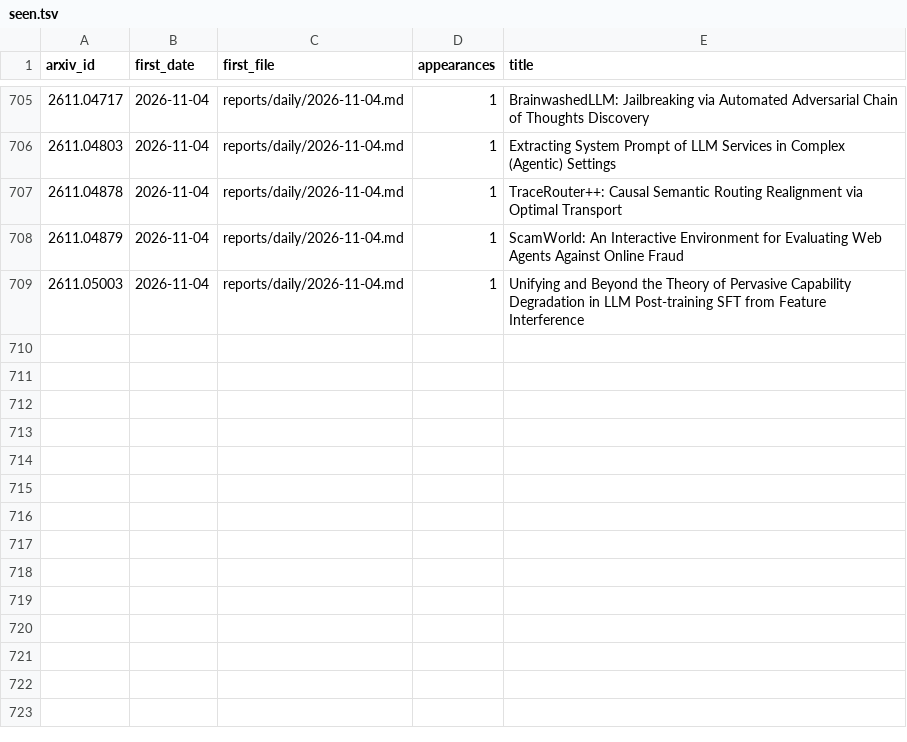
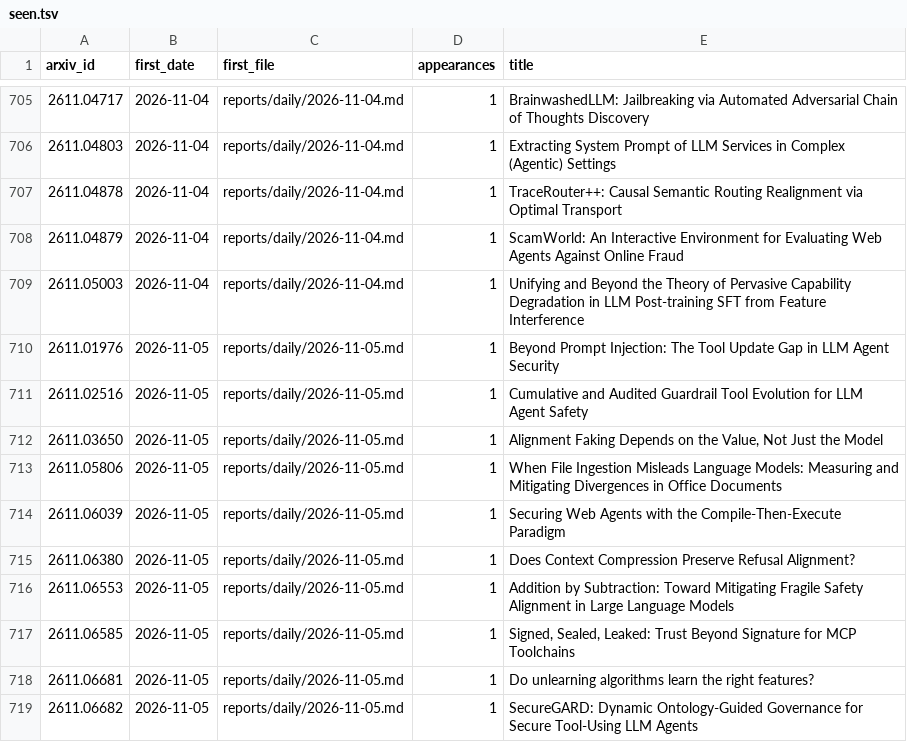
Before and after one commit to GusSand/research-radar, a TSV file: reports/index/seen.tsv, drawn as a sheet; only a part is shown, gaps mark what is left out; the diff names each change by its address in the sheet, - before the commit and + after, or states it on an @@ line.

```diff
--- a/reports/index/seen.tsv
+++ b/reports/index/seen.tsv
+row 710: 2611.01976 | 2026-11-05 | reports/daily/2026-11-05.md | 1 | Beyond Prompt Injection: The Tool Update Gap in LLM Agent Security
+row 711: 2611.02516 | 2026-11-05 | reports/daily/2026-11-05.md | 1 | Cumulative and Audited Guardrail Tool Evolution for LLM Agent Safety
+row 712: 2611.03650 | 2026-11-05 | reports/daily/2026-11-05.md | 1 | Alignment Faking Depends on the Value, Not Just the Model
+row 713: 2611.05806 | 2026-11-05 | reports/daily/2026-11-05.md | 1 | When File Ingestion Misleads Language Models: Measuring and Mitigating Divergences in Office Documents
+row 714: 2611.06039 | 2026-11-05 | reports/daily/2026-11-05.md | 1 | Securing Web Agents with the Compile-Then-Execute Paradigm
+row 715: 2611.06380 | 2026-11-05 | reports/daily/2026-11-05.md | 1 | Does Context Compression Preserve Refusal Alignment?
+row 716: 2611.06553 | 2026-11-05 | reports/daily/2026-11-05.md | 1 | Addition by Subtraction: Toward Mitigating Fragile Safety Alignment in Large Language Models
+row 717: 2611.06585 | 2026-11-05 | reports/daily/2026-11-05.md | 1 | Signed, Sealed, Leaked: Trust Beyond Signature for MCP Toolchains
+row 718: 2611.06681 | 2026-11-05 | reports/daily/2026-11-05.md | 1 | Do unlearning algorithms learn the right features?
+row 719: 2611.06682 | 2026-11-05 | reports/daily/2026-11-05.md | 1 | SecureGARD: Dynamic Ontology-Guided Governance for Secure Tool-Using LLM Agents
```
Also changed, not shown: 6 other files.
